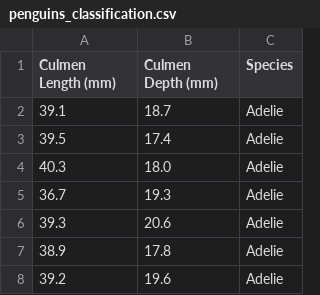
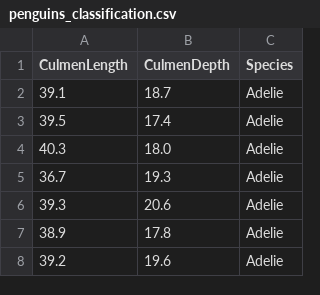
Before and after one commit to alexbond85/mlpipeline-demo, a CSV file: data/penguins_classification.csv, drawn as a sheet; only a part is shown.

```diff
--- a/data/penguins_classification.csv
+++ b/data/penguins_classification.csv
@@ -1,2 +1,2 @@
-Culmen Length (mm),Culmen Depth (mm),Species
+CulmenLength,CulmenDepth,Species
 39.1,18.7,Adelie
```
Also changed, not shown: 9 other files.
